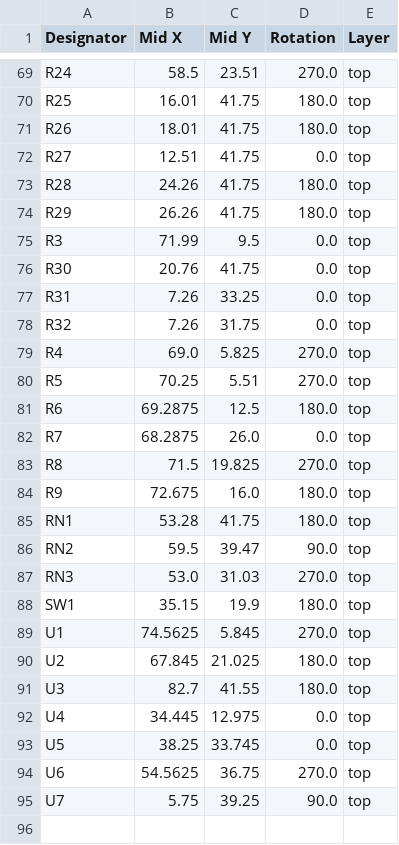
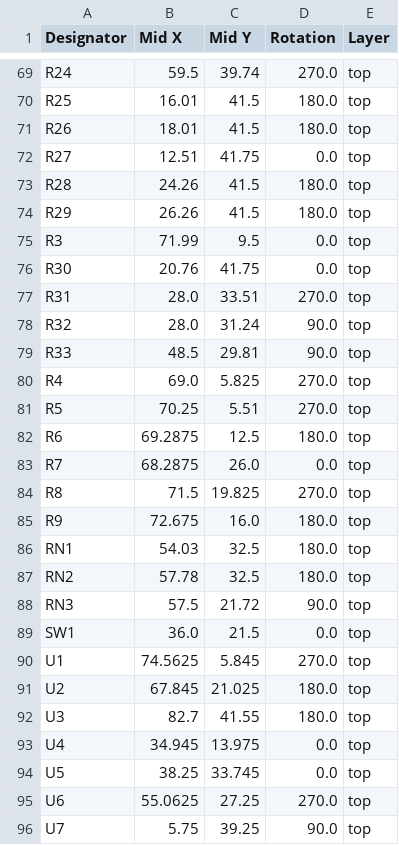
Before and after one commit to thermseekr/esp-poe-2rl, a CSV file: V1/production/positions.csv, drawn as a sheet; only a part is shown, gaps mark what is left out; addresses are those after the commit; the diff covers the shown part only; the diff names each change by its address in the sheet, - before the commit and + after, or states it on an @@ line.

```diff
--- a/V1/production/positions.csv
+++ b/V1/production/positions.csv
-B69 (Mid X): 58.5
+B69 (Mid X): 59.5
-C69 (Mid Y): 23.51
+C69 (Mid Y): 39.74
-C70:C71 (Mid Y): 41.75
+C70:C71 (Mid Y): 41.5
-C73:C74 (Mid Y): 41.75
+C73:C74 (Mid Y): 41.5
-B77:B78 (Mid X): 7.26
+B77:B78 (Mid X): 28.0
-C77 (Mid Y): 33.25
+C77 (Mid Y): 33.51
-D77 (Rotation): 0.0
+D77 (Rotation): 270.0
-C78 (Mid Y): 31.75
+C78 (Mid Y): 31.24
-D78 (Rotation): 0.0
+D78 (Rotation): 90.0
+row 79: R33 | 48.5 | 29.81 | 90.0 | top
-B86 (Mid X): 53.28
+B86 (Mid X): 54.03
-C86 (Mid Y): 41.75
+C86 (Mid Y): 32.5
-B87 (Mid X): 59.5
+B87 (Mid X): 57.78
-C87 (Mid Y): 39.47
+C87 (Mid Y): 32.5
-D87 (Rotation): 90.0
+D87 (Rotation): 180.0
-B88 (Mid X): 53.0
+B88 (Mid X): 57.5
-C88 (Mid Y): 31.03
+C88 (Mid Y): 21.72
-D88 (Rotation): 270.0
+D88 (Rotation): 90.0
-B89 (Mid X): 35.15
+B89 (Mid X): 36.0
-C89 (Mid Y): 19.9
+C89 (Mid Y): 21.5
-D89 (Rotation): 180.0
+D89 (Rotation): 0.0
-B93 (Mid X): 34.445
+B93 (Mid X): 34.945
-C93 (Mid Y): 12.975
+C93 (Mid Y): 13.975
-B95 (Mid X): 54.5625
+B95 (Mid X): 55.0625
-C95 (Mid Y): 36.75
+C95 (Mid Y): 27.25
```
Also changed, not shown: 81 edited cells elsewhere in this file, V1/production/bom.csv, V1/production/designators.csv, 4 other files.
